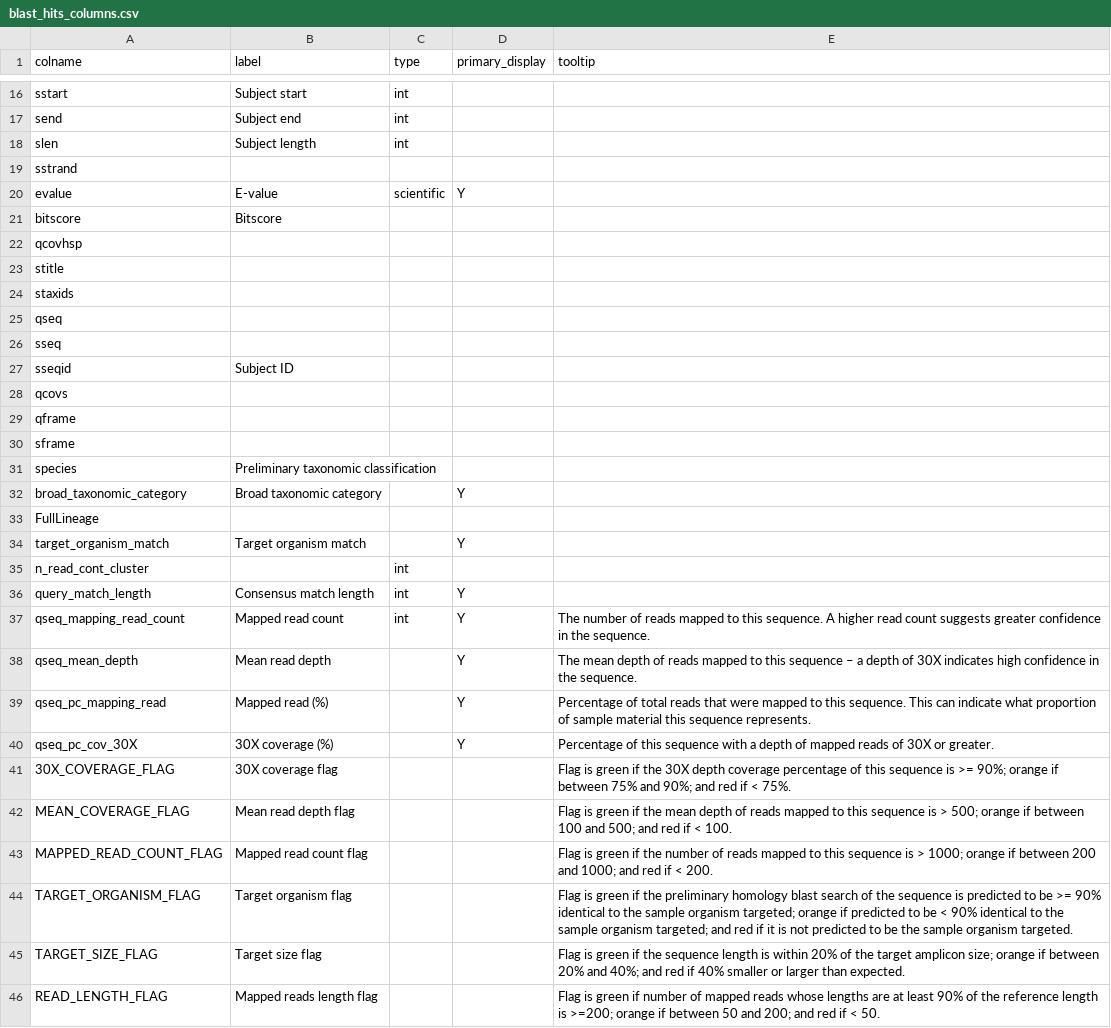
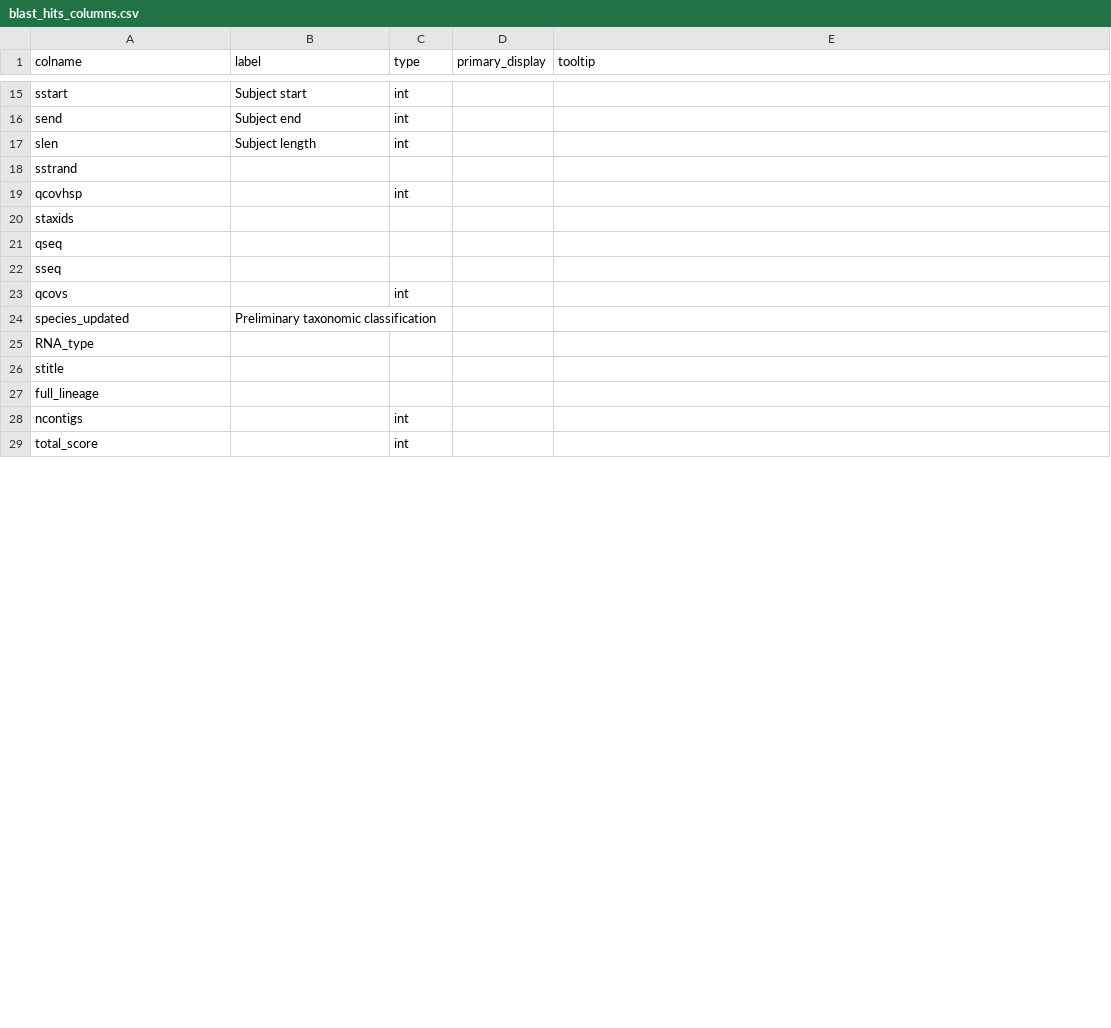
Before and after one commit to qcif/daff-viral-assembly, a CSV file: bin/report/schema/blast_hits_columns.csv, drawn as a sheet; only a part is shown, gaps mark what is left out; the diff covers the shown part only.

Commit message:
Workflow report python setup

```diff
--- a/bin/report/schema/blast_hits_columns.csv
+++ b/bin/report/schema/blast_hits_columns.csv
@@ -19,6 +18,3 @@ slen,Subject length,int,,
 sstrand,,,,
-evalue,E-value,scientific,Y,
-bitscore,Bitscore,,,
-qcovhsp,,,,
-stitle,,,,
+qcovhsp,,int,,
 staxids,,,,
@@ -26,21 +22,8 @@ qseq,,,,
 sseq,,,,
-sseqid,Subject ID,,,
-qcovs,,,,
-qframe,,,,
-sframe,,,,
-species,Preliminary taxonomic classification,,,
-broad_taxonomic_category,Broad taxonomic category,,Y,
-FullLineage,,,,
-target_organism_match,Target organism match,,Y,
-n_read_cont_cluster,,int,,
-query_match_length,Consensus match length,int,Y,
-qseq_mapping_read_count,Mapped read count,int,Y,The number of reads mapped to this sequence. A higher read count suggests greater confidence in the sequence.
-qseq_mean_depth,Mean read depth,,Y,The mean depth of reads mapped to this sequence – a depth of 30X indicates high confidence in the sequence.
-qseq_pc_mapping_read,Mapped read (%),,Y,Percentage of total reads that were mapped to this sequence. This can indicate what proportion of sample material this sequence represents.
-qseq_pc_cov_30X,30X coverage (%),,Y,Percentage of this sequence with a depth of mapped reads of 30X or greater.
-30X_COVERAGE_FLAG,30X coverage flag,,,Flag is green if the 30X depth coverage percentage of this sequence is >= 90%; orange if between 75% and 90%; and red if < 75%.
-MEAN_COVERAGE_FLAG,Mean read depth flag,,,Flag is green if the mean depth of reads mapped to this sequence is > 500; orange if between 100 and 500; and red if < 100.
-MAPPED_READ_COUNT_FLAG,Mapped read count flag,,,Flag is green if the number of reads mapped to this sequence is > 1000; orange if between 200 and 1000; and red if < 200.
-TARGET_ORGANISM_FLAG,Target organism flag,,,Flag is green if the preliminary homology blast search of the sequence is predicted to be >= 90% identical to the sample organism targeted; orange if predicted to be < 90% identical to the sample organism targeted; and red if it is not predicted to be the sample organism targeted.
-TARGET_SIZE_FLAG,Target size flag,,,Flag is green if the sequence length is within 20% of the target amplicon size; orange if between 20% and 40%; and red if 40% smaller or larger than expected.
-READ_LENGTH_FLAG,Mapped reads length flag,,,Flag is green if number of mapped reads whose lengths are at least 90% of the reference length is >=200; orange if between 50 and 200; and red if < 50.
+qcovs,,int,,
+species_updated,Preliminary taxonomic classification,,,
+RNA_type,,,,
+stitle,,,,
+full_lineage,,,,
+ncontigs,,int,,
+total_score,,int,,
```
Also changed, not shown: 4 added rows, 6 removed rows and 2 edited cells elsewhere in this file, 4 other files.
